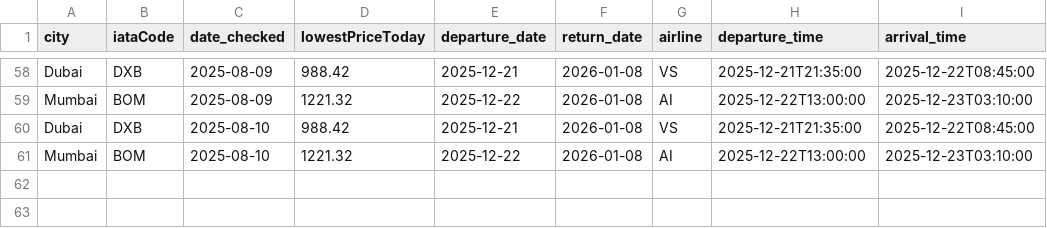
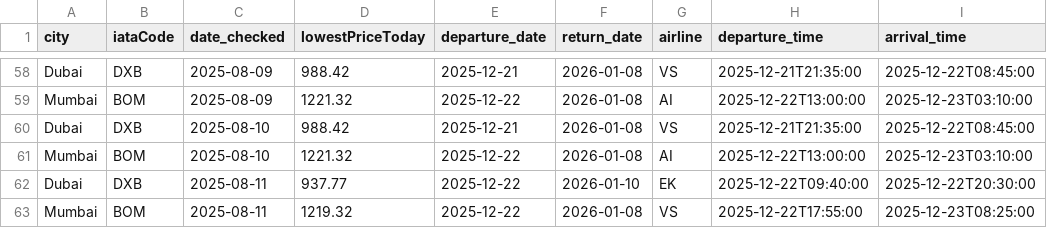
Before and after one commit to aseemTRANS/flight_tracker, a CSV file: flight_price_history.csv, drawn as a sheet; only a part is shown, gaps mark what is left out; the diff names each change by its address in the sheet, - before the commit and + after, or states it on an @@ line.

```diff
--- a/flight_price_history.csv
+++ b/flight_price_history.csv
+row 62: Dubai | DXB | 2025-08-11 | 937.77 | 2025-12-22 | 2026-01-10 | EK | 2025-12-22T09:40:00 | 2025-12-22T20:30:00
+row 63: Mumbai | BOM | 2025-08-11 | 1219.32 | 2025-12-22 | 2026-01-08 | VS | 2025-12-22T17:55:00 | 2025-12-23T08:25:00
```
